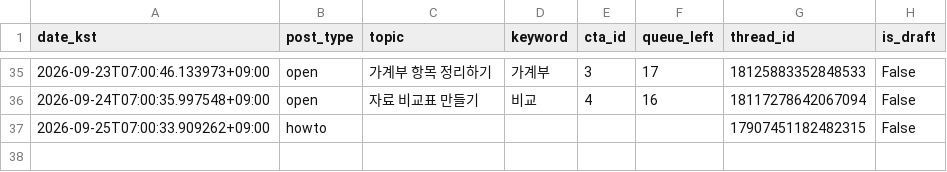
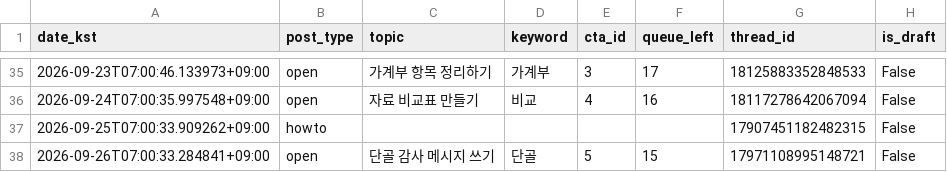
Before and after one commit to sodamsam/sodam-bot, a CSV file: data/posted_log.csv, drawn as a sheet; only a part is shown, gaps mark what is left out; the diff names each change by its address in the sheet, - before the commit and + after, or states it on an @@ line.

```diff
--- a/data/posted_log.csv
+++ b/data/posted_log.csv
+row 38: 2026-09-26T07:00:33.284841+09:00 | open | 단골 감사 메시지 쓰기 | 단골 | 5 | 15 | 17971108995148721 | False
```
Also changed, not shown: 3 other files.
